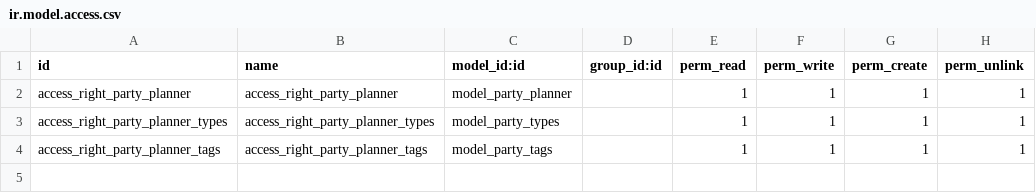
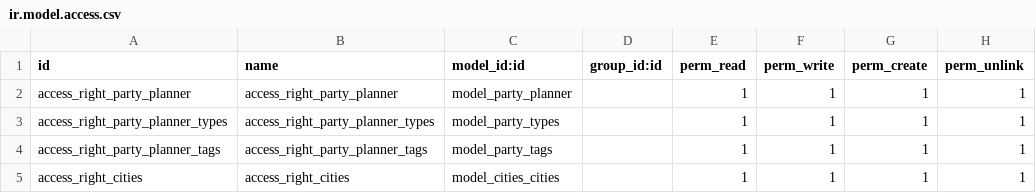
Before and after one commit to rare-odoo/party-planner, a CSV file: party_planner_module/security/ir.model.access.csv, drawn as a sheet; the diff names each change by its address in the sheet, - before the commit and + after, or states it on an @@ line.

Commit message:
Added a new-city model along with it actions, views and demo data

```diff
--- a/party_planner_module/security/ir.model.access.csv
+++ b/party_planner_module/security/ir.model.access.csv
+row 5: access_right_cities | access_right_cities | model_cities_cities |  | 1 | 1 | 1 | 1
```
Also changed, not shown: 8 other files.
